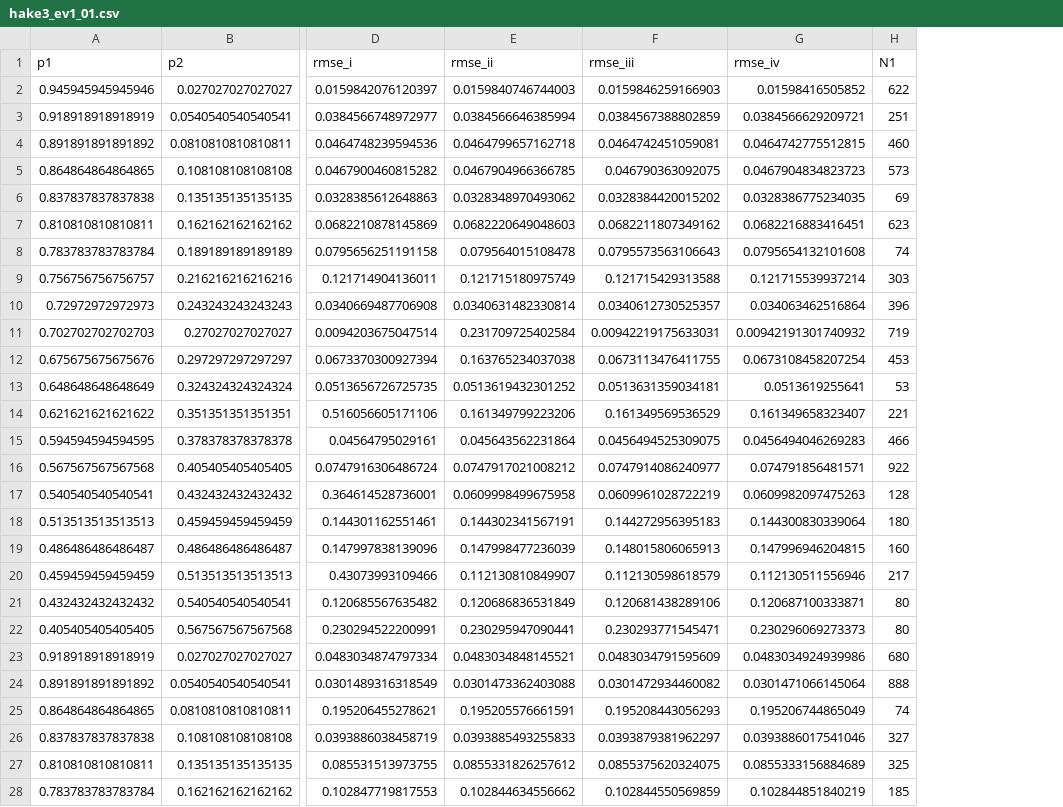
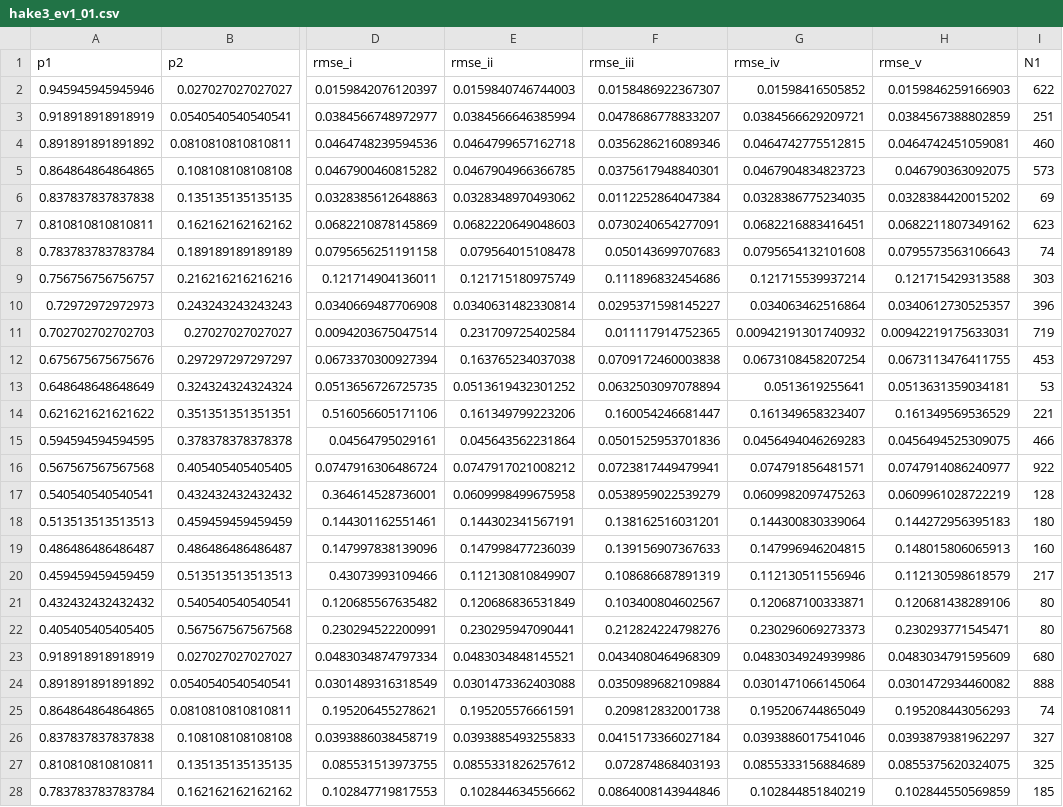
Before and after one commit to NOAA-FIMS/DirichletStudy, a CSV file: R/hake/run3/hake3_ev1_01.csv, drawn as a sheet; only a part is shown, gaps mark what is left out; the diff covers the shown part only; the diff names each change by its address in the sheet, - before the commit and + after, or states it on an @@ line.

```diff
--- a/R/hake/run3/hake3_ev1_01.csv
+++ b/R/hake/run3/hake3_ev1_01.csv
+column H (rmse_v), rows 2-28: 0.0159846259166903 | 0.0384567388802859 | 0.0464742451059081 | 0.046790363092075 | 0.0328384420015202 | 0.0682211807349162 | 0.0795573563106643 | 0.121715429313588 | 0.0340612730525357 | 0.00942219175633031 | 0.0673113476411755 | 0.0513631359034181 | 0.161349569536529 | 0.0456494525309075 | 0.0747914086240977 | 0.0609961028722219 | 0.144272956395183 | 0.148015806065913 | 0.112130598618579 | 0.120681438289106 | 0.230293771545471 | 0.0483034791595609 | 0.0301472934460082 | 0.195208443056293 | 0.0393879381962297 | 0.0855375620324075 | 0.102844550569859
-F2 (rmse_iii): 0.0159846259166903
+F2 (rmse_iii): 0.0158486922367307
-F3 (rmse_iii): 0.0384567388802859
+F3 (rmse_iii): 0.0478686778833207
-F4 (rmse_iii): 0.0464742451059081
+F4 (rmse_iii): 0.0356286216089346
-F5 (rmse_iii): 0.046790363092075
+F5 (rmse_iii): 0.0375617948840301
-F6 (rmse_iii): 0.0328384420015202
+F6 (rmse_iii): 0.0112252864047384
-F7 (rmse_iii): 0.0682211807349162
+F7 (rmse_iii): 0.0730240654277091
-F8 (rmse_iii): 0.0795573563106643
+F8 (rmse_iii): 0.050143699707683
-F9 (rmse_iii): 0.121715429313588
+F9 (rmse_iii): 0.111896832454686
-F10 (rmse_iii): 0.0340612730525357
+F10 (rmse_iii): 0.0295371598145227
-F11 (rmse_iii): 0.00942219175633031
+F11 (rmse_iii): 0.011117914752365
-F12 (rmse_iii): 0.0673113476411755
+F12 (rmse_iii): 0.0709172460003838
-F13 (rmse_iii): 0.0513631359034181
+F13 (rmse_iii): 0.0632503097078894
-F14 (rmse_iii): 0.161349569536529
+F14 (rmse_iii): 0.160054246681447
-F15 (rmse_iii): 0.0456494525309075
+F15 (rmse_iii): 0.0501525953701836
-F16 (rmse_iii): 0.0747914086240977
+F16 (rmse_iii): 0.0723817449479941
-F17 (rmse_iii): 0.0609961028722219
+F17 (rmse_iii): 0.0538959022539279
-F18 (rmse_iii): 0.144272956395183
+F18 (rmse_iii): 0.138162516031201
-F19 (rmse_iii): 0.148015806065913
+F19 (rmse_iii): 0.139156907367633
-F20 (rmse_iii): 0.112130598618579
+F20 (rmse_iii): 0.108686687891319
-F21 (rmse_iii): 0.120681438289106
+F21 (rmse_iii): 0.103400804602567
-F22 (rmse_iii): 0.230293771545471
+F22 (rmse_iii): 0.212824224798276
-F23 (rmse_iii): 0.0483034791595609
+F23 (rmse_iii): 0.0434080464968309
-F24 (rmse_iii): 0.0301472934460082
+F24 (rmse_iii): 0.0350989682109884
-F25 (rmse_iii): 0.195208443056293
+F25 (rmse_iii): 0.209812832001738
-F26 (rmse_iii): 0.0393879381962297
+F26 (rmse_iii): 0.0415173366027184
-F27 (rmse_iii): 0.0855375620324075
+F27 (rmse_iii): 0.072874868403193
-F28 (rmse_iii): 0.102844550569859
+F28 (rmse_iii): 0.0864008143944846
```
Also changed, not shown: 120 edited cells elsewhere in this file, R/hake/run3/hake3_ev1_1.csv, R/hake/run3/hake3_ev1_10.csv, 7 other files.
